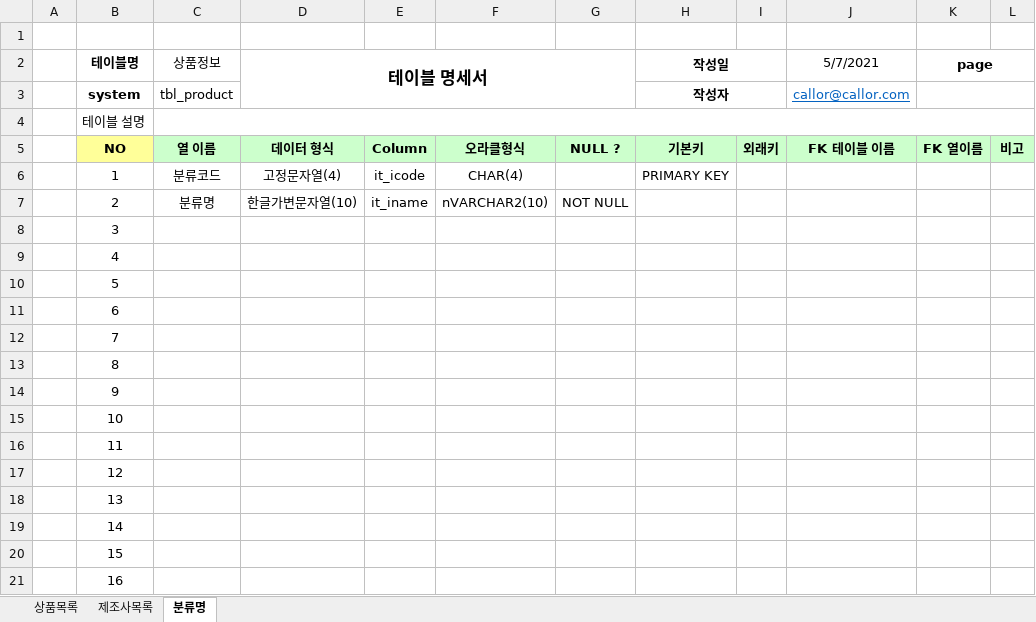
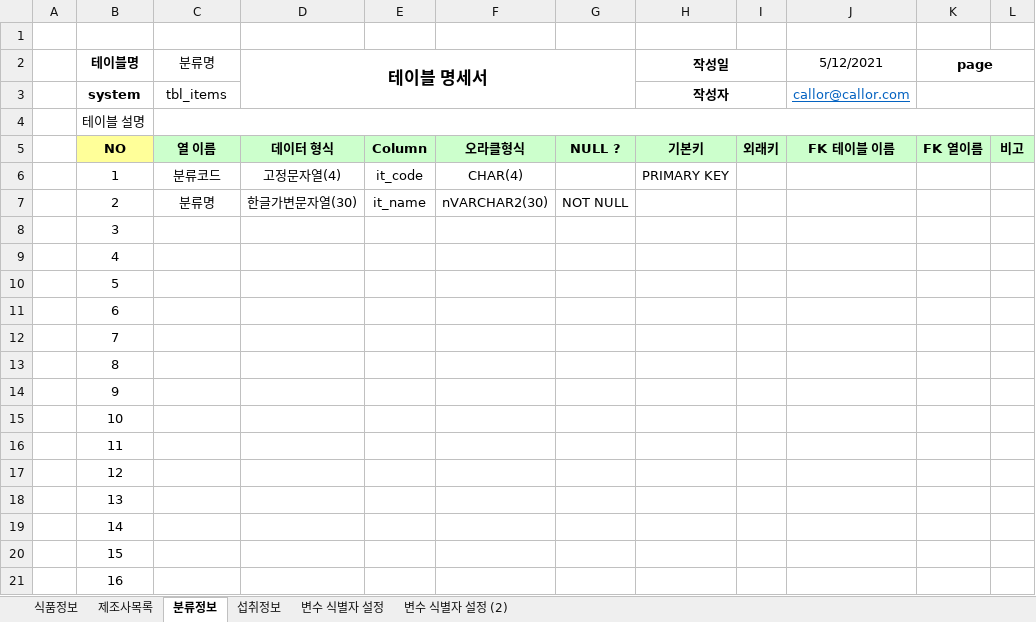
Before and after one commit to num5268/Biz_403_2021_04_DBMS, an Excel workbook: 2021-05-10-OD/가공식품 영양정보 테이블명세(2021-05-10).xlsx, sheet 분류정보, drawn as a sheet; values as stored, in another font and other column widths than the file's, no borders; the diff names each change by its address in the sheet, - before the commit and + after, or states it on an @@ line.

```diff
--- a/2021-05-10-OD/가공식품 영양정보 테이블명세(2021-05-10).xlsx (sheet 분류정보)
+++ b/2021-05-10-OD/가공식품 영양정보 테이블명세(2021-05-10).xlsx (sheet 분류정보)
-sheet tab: 상품목록
+sheet tab: 식품정보
-sheet tab: 분류명
+sheet tab: 분류정보
+sheet tab: 섭취정보
+sheet tab: 변수 식별자 설정
+sheet tab: 변수 식별자 설정 (2)
-C2: 상품정보
+C2: 분류명
-J2: 5/7/2021
+J2: 5/12/2021
-C3 (분류명): tbl_product
+C3 (분류명): tbl_items
-E6: it_icode
+E6: it_code
-D7 (테이블 명세서): 한글가변문자열(10)
+D7 (테이블 명세서): 한글가변문자열(30)
-E7: it_iname
+E7: it_name
-F7: nVARCHAR2(10)
+F7: nVARCHAR2(30)
```
Also changed, not shown: sheet 식품정보, sheet 제조사목록, 2021-05-10-OD/샘플-가공식품영양정보(2021-05-10).xlsx, 2 other files.
